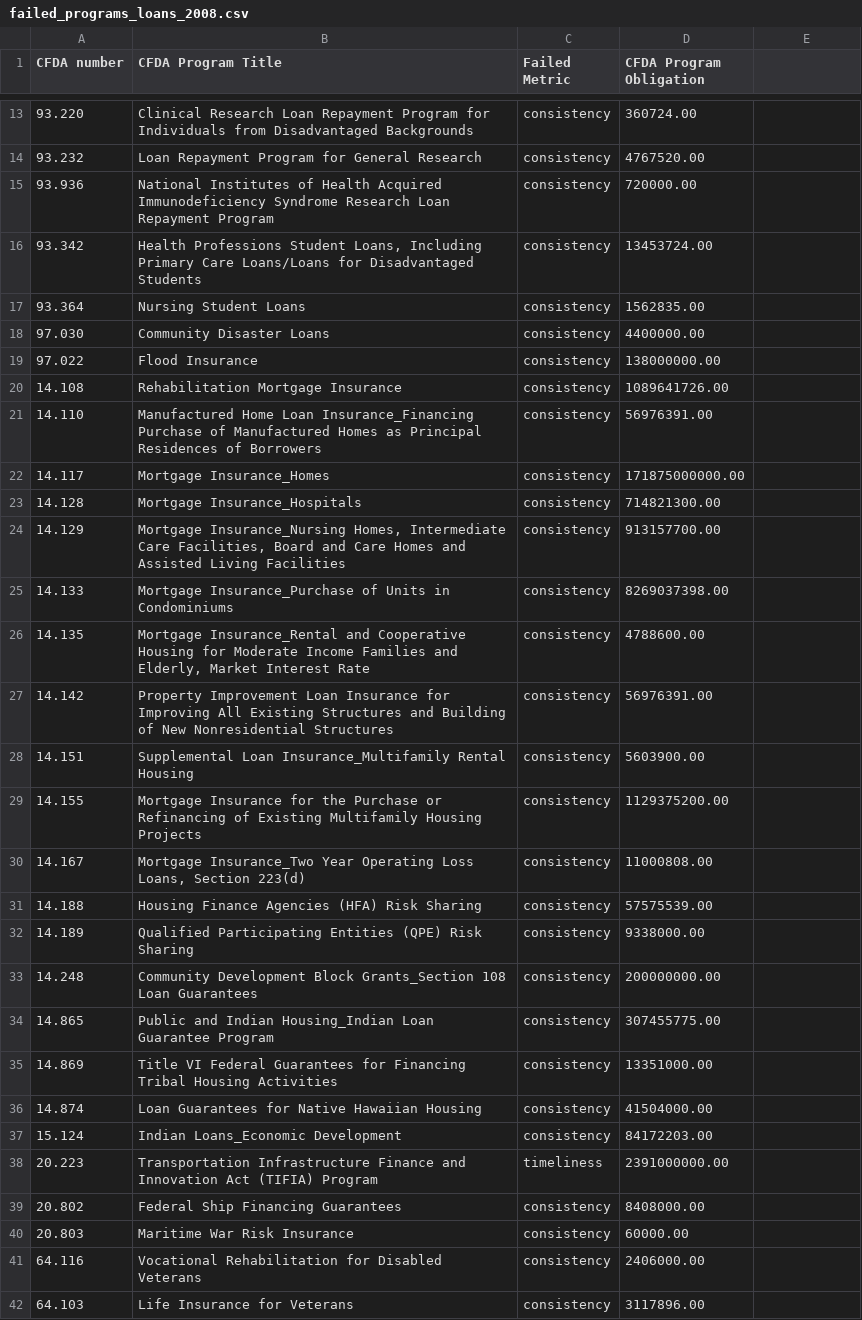
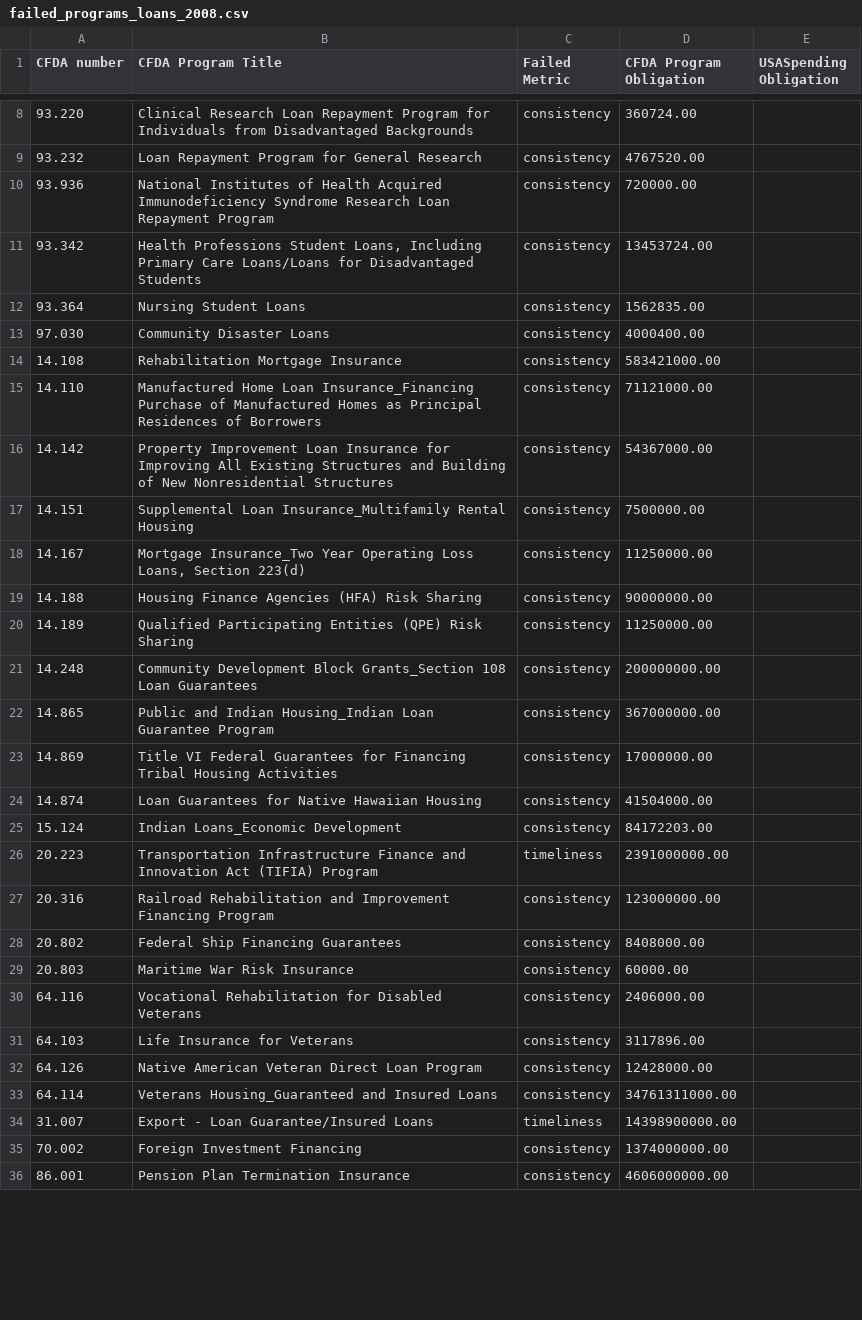
Before and after one commit to sunlightlabs/clearspending, a CSV file: media/docs/failed_programs_loans_2008.csv, drawn as a sheet; only a part is shown, gaps mark what is left out; the shorter side is filled out with more unchanged rows; the diff covers the shown part only.

```diff
--- a/media/docs/failed_programs_loans_2008.csv
+++ b/media/docs/failed_programs_loans_2008.csv
@@ -1 +1 @@
-CFDA number,CFDA Program Title,Failed Metric,CFDA Program Obligation
+CFDA number,CFDA Program Title,Failed Metric,CFDA Program Obligation,USASpending Obligation
@@ -18,15 +13,8 @@ CFDA number,CFDA Program Title,Failed Metric,CFDA Program Obligation
-97.030,Community Disaster Loans,consistency,4400000.00
-97.022,Flood Insurance,consistency,138000000.00
-14.108,Rehabilitation Mortgage Insurance,consistency,1089641726.00
-14.110,Manufactured Home Loan Insurance_Financing Purchase of Manufactured Homes as Principal Residences of Borrowers,consistency,56976391.00
-14.117,Mortgage Insurance_Homes,consistency,171875000000.00
-14.128,Mortgage Insurance_Hospitals,consistency,714821300.00
-14.129,"Mortgage Insurance_Nursing Homes, Intermediate Care Facilities, Board and Care Homes and Assisted Living Facilities",consistency,913157700.00
-14.133,Mortgage Insurance_Purchase of Units in Condominiums,consistency,8269037398.00
-14.135,"Mortgage Insurance_Rental and Cooperative Housing for Moderate Income Families and Elderly, Market Interest Rate",consistency,4788600.00
-14.142,Property Improvement Loan Insurance for Improving All Existing Structures and Building of New Nonresidential Structures,consistency,56976391.00
-14.151,Supplemental Loan Insurance_Multifamily Rental Housing,consistency,5603900.00
-14.155,Mortgage Insurance for the Purchase or Refinancing of Existing Multifamily Housing Projects,consistency,1129375200.00
-14.167,"Mortgage Insurance_Two Year Operating Loss Loans, Section 223(d)",consistency,11000808.00
-14.188,Housing Finance Agencies (HFA) Risk Sharing,consistency,57575539.00
-14.189,Qualified Participating Entities (QPE) Risk Sharing,consistency,9338000.00
+97.030,Community Disaster Loans,consistency,4000400.00,
+14.108,Rehabilitation Mortgage Insurance,consistency,583421000.00,
+14.110,Manufactured Home Loan Insurance_Financing Purchase of Manufactured Homes as Principal Residences of Borrowers,consistency,71121000.00,
+14.142,Property Improvement Loan Insurance for Improving All Existing Structures and Building of New Nonresidential Structures,consistency,54367000.00,
+14.151,Supplemental Loan Insurance_Multifamily Rental Housing,consistency,7500000.00,
+14.167,"Mortgage Insurance_Two Year Operating Loss Loans, Section 223(d)",consistency,11250000.00,
+14.188,Housing Finance Agencies (HFA) Risk Sharing,consistency,90000000.00,
+14.189,Qualified Participating Entities (QPE) Risk Sharing,consistency,11250000.00,
@@ -34,2 +22,2 @@ CFDA number,CFDA Program Title,Failed Metric,CFDA Program Obligation
-14.865,Public and Indian Housing_Indian Loan Guarantee Program,consistency,307455775.00
-14.869,Title VI Federal Guarantees for Financing Tribal Housing Activities,consistency,13351000.00
+14.865,Public and Indian Housing_Indian Loan Guarantee Program,consistency,367000000.00,
+14.869,Title VI Federal Guarantees for Financing Tribal Housing Activities,consistency,17000000.00,
@@ -38 +26,2 @@ CFDA number,CFDA Program Title,Failed Metric,CFDA Program Obligation
 20.223,Transportation Infrastructure Finance and Innovation Act (TIFIA) Program,timeliness,2391000000.00
+20.316,Railroad Rehabilitation and Improvement Financing Program,consistency,123000000.00,
```
Also changed, not shown: 8 removed rows and 6 edited cells elsewhere in this file, media/docs/failed_programs_grants_2008.csv, media/docs/failed_programs_loans_2007.csv, 20 other files.
